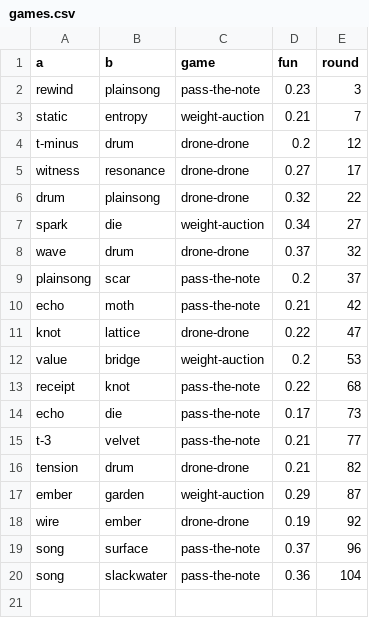
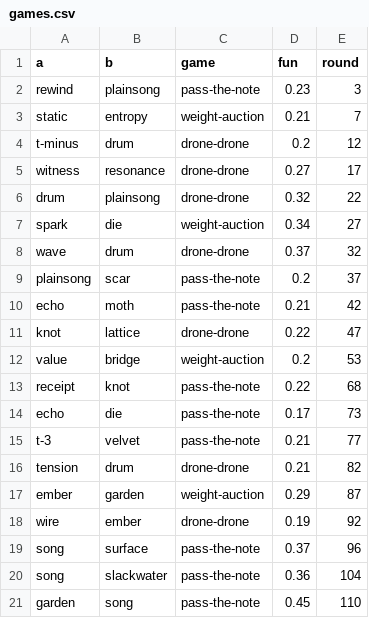
Before and after one commit to SuperInstance/quilt-matrix, a CSV file: runs/night1/games.csv, drawn as a sheet.

```diff
--- a/runs/night1/games.csv
+++ b/runs/night1/games.csv
@@ -20 +20,2 @@ song,surface,pass-the-note,0.37,96
 song,slackwater,pass-the-note,0.36,104
+garden,song,pass-the-note,0.45,110
```
Also changed, not shown: runs/night1/leaderboard.csv, runs/night1/matrix/edges.csv, 5 other files.
